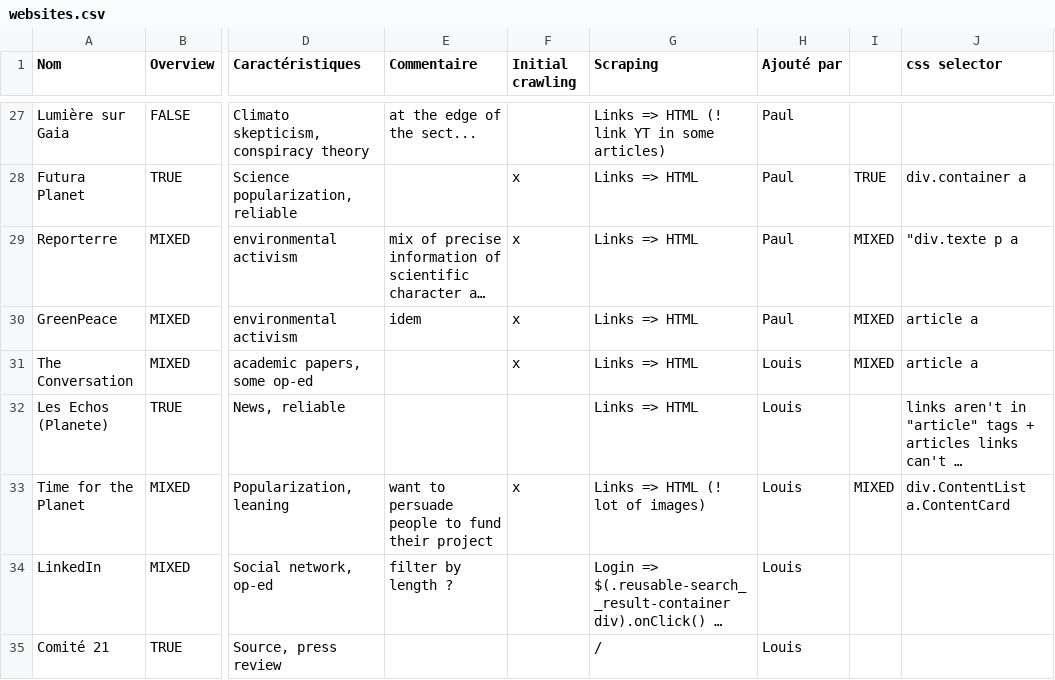
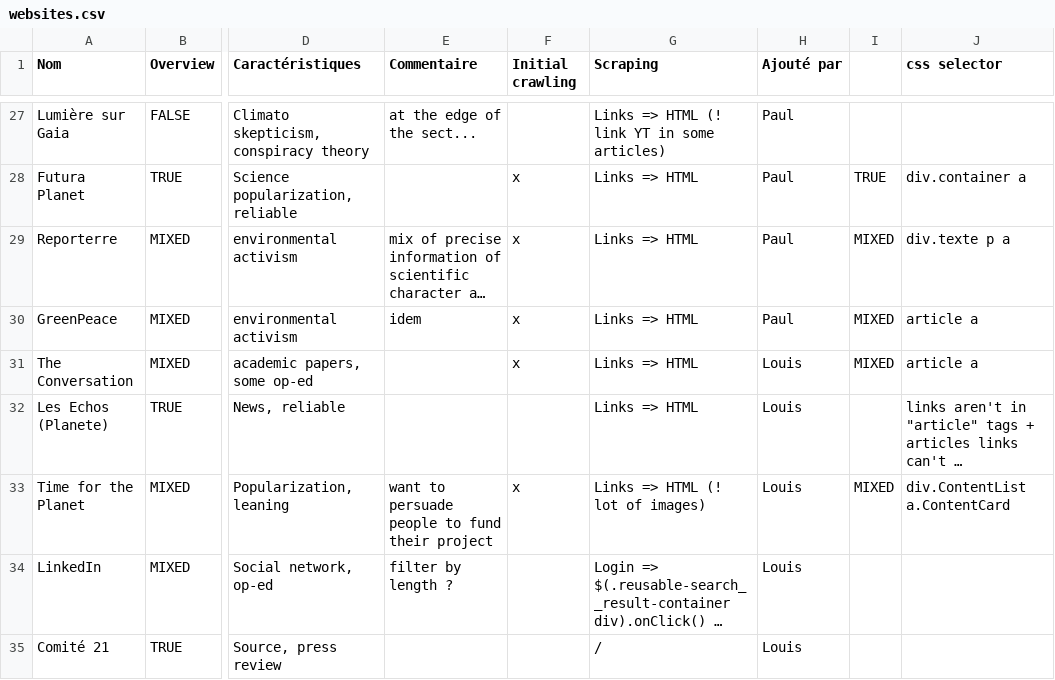
Before and after one commit to paul-mdb/fake_news, a CSV file: websites.csv, drawn as a sheet; only a part is shown, gaps mark what is left out; long unchanged cells end in …; the diff names each change by its address in the sheet, - before the commit and + after, or states it on an @@ line.

```diff
--- a/websites.csv
+++ b/websites.csv
-J29 (css selector): "div.texte p a
+J29 (css selector): div.texte p a
```
Also changed, not shown: 16 other files.
